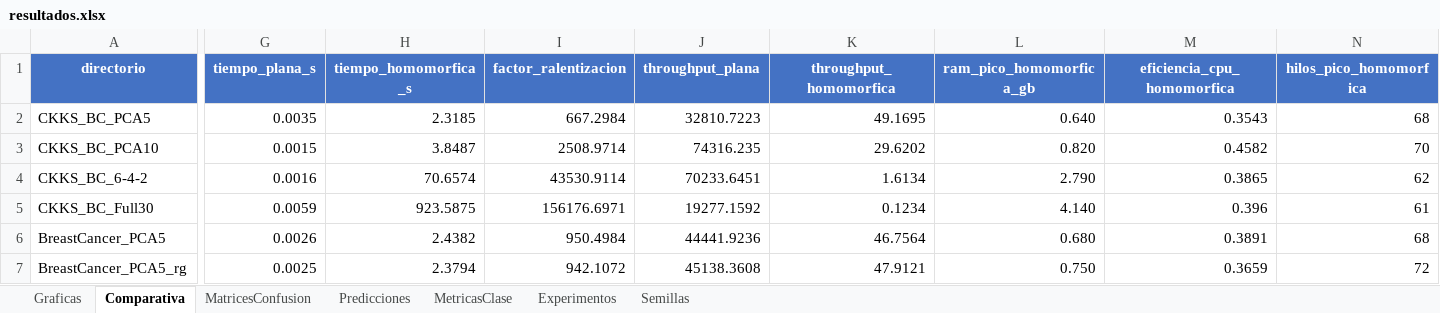
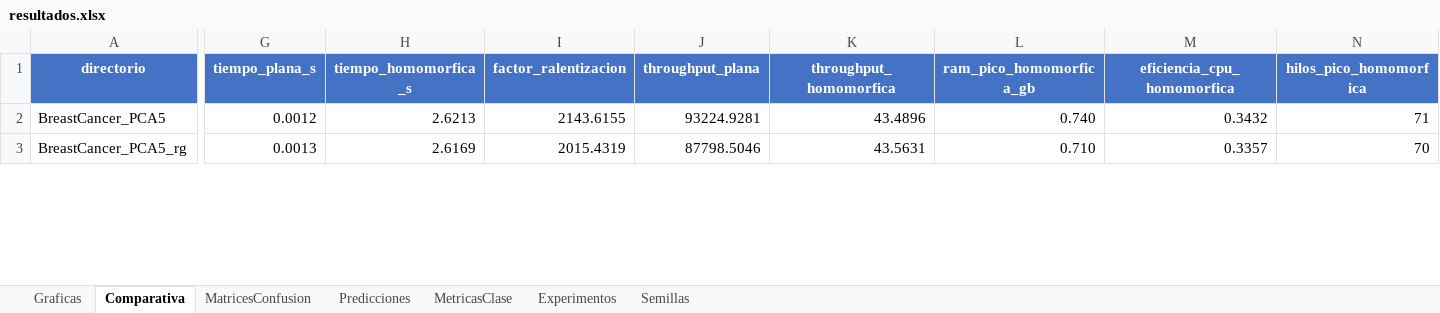
Before and after one commit to Inurria979/Homomorphic-Encription, an Excel workbook: Homomorphic Encription/resultados/resultados.xlsx, sheet Comparativa, drawn as a sheet; only a part is shown, gaps mark what is left out; values as stored, in another font and other column widths than the file's, no borders; removed rows and columns are numbered as before the commit, all else as after; rows hold the shown columns only; the diff covers the shown part only; the diff names each change by its address in the sheet, - before the commit and + after, or states it on an @@ line.

```diff
--- a/Homomorphic Encription/resultados/resultados.xlsx (sheet Comparativa)
+++ b/Homomorphic Encription/resultados/resultados.xlsx (sheet Comparativa)
-row 2: CKKS_BC_PCA5 | 0.0035 | 2.3185 | 667.2984 | 32810.7223 | 49.1695 | 0.640 | 0.3543 | 68
-row 3: CKKS_BC_PCA10 | 0.0015 | 3.8487 | 2508.9714 | 74316.235 | 29.6202 | 0.820 | 0.4582 | 70
-row 4: CKKS_BC_6-4-2 | 0.0016 | 70.6574 | 43530.9114 | 70233.6451 | 1.6134 | 2.790 | 0.3865 | 62
-row 5: CKKS_BC_Full30 | 0.0059 | 923.5875 | 156176.6971 | 19277.1592 | 0.1234 | 4.140 | 0.396 | 61
-G2 (tiempo_plana_s): 0.0026
+G2 (tiempo_plana_s): 0.0012
-H2 (tiempo_homomorfica_s): 2.4382
+H2 (tiempo_homomorfica_s): 2.6213
-I2 (factor_ralentizacion): 950.4984
+I2 (factor_ralentizacion): 2143.6155
-J2 (throughput_plana): 44441.9236
+J2 (throughput_plana): 93224.9281
-K2 (throughput_homomorfica): 46.7564
+K2 (throughput_homomorfica): 43.4896
-L2 (ram_pico_homomorfica_gb): 0.680
+L2 (ram_pico_homomorfica_gb): 0.740
-M2 (eficiencia_cpu_homomorfica): 0.3891
+M2 (eficiencia_cpu_homomorfica): 0.3432
-N2 (hilos_pico_homomorfica): 68
+N2 (hilos_pico_homomorfica): 71
-G3 (tiempo_plana_s): 0.0025
+G3 (tiempo_plana_s): 0.0013
-H3 (tiempo_homomorfica_s): 2.3794
+H3 (tiempo_homomorfica_s): 2.6169
-I3 (factor_ralentizacion): 942.1072
+I3 (factor_ralentizacion): 2015.4319
-J3 (throughput_plana): 45138.3608
+J3 (throughput_plana): 87798.5046
-K3 (throughput_homomorfica): 47.9121
+K3 (throughput_homomorfica): 43.5631
-L3 (ram_pico_homomorfica_gb): 0.750
+L3 (ram_pico_homomorfica_gb): 0.710
-M3 (eficiencia_cpu_homomorfica): 0.3659
+M3 (eficiencia_cpu_homomorfica): 0.3357
-N3 (hilos_pico_homomorfica): 72
+N3 (hilos_pico_homomorfica): 70
```
Also changed, not shown: 126 edited cells elsewhere in this sheet, sheet Semillas, sheet Predicciones, sheet MetricasClase, sheet MatricesConfusion, sheet Experimentos, charts or pictures, 19 other files.
